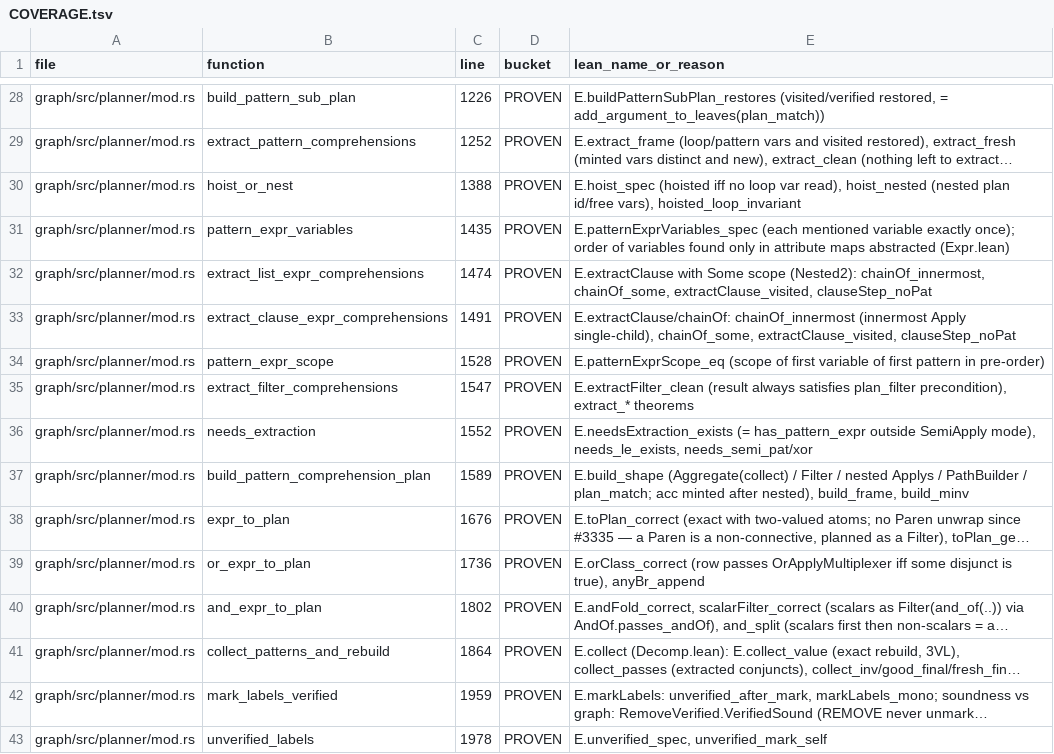
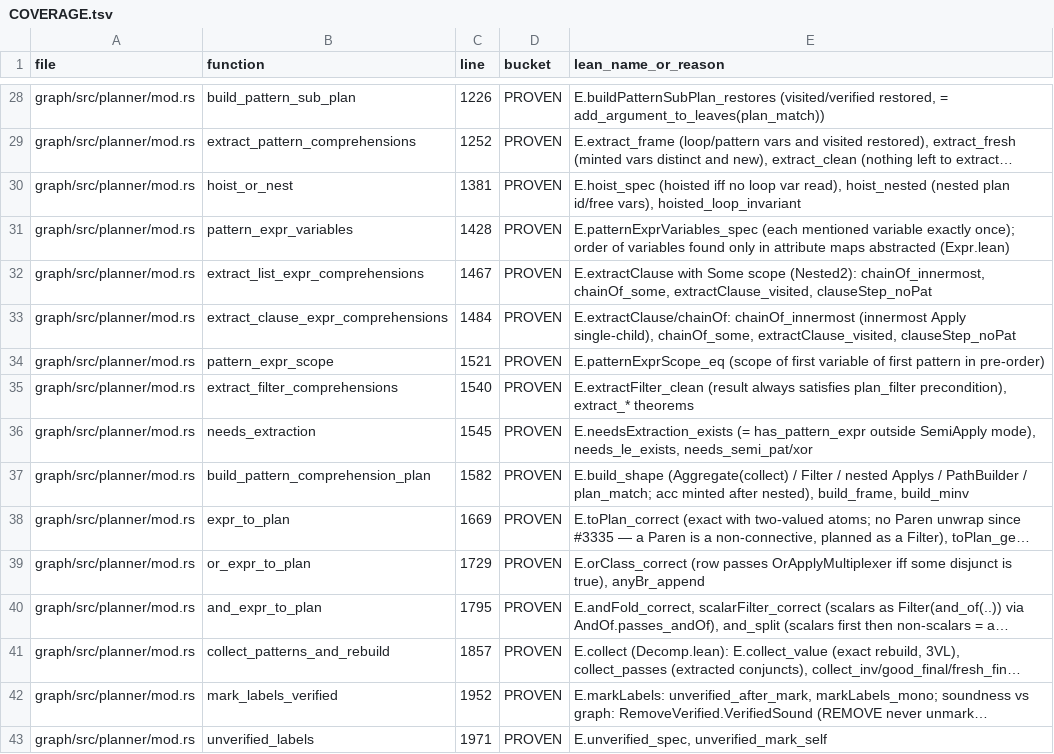
Before and after one commit to FalkorDB/FalkorDB, a TSV file: proofs/planner_build/COVERAGE.tsv, drawn as a sheet; only a part is shown, gaps mark what is left out; long unchanged cells end in …; the diff covers the shown part only; the diff names each change by its address in the sheet, - before the commit and + after, or states it on an @@ line.

Commit message:
proofs: update the Lean proofs for this change (proof-impact bot)
Verified patch of the proof-impact run https://github.com/FalkorDB/FalkorDB/actions/runs/45863338415
at 3c9352158f0ed96f19ac12bb374f052dba2bff48, applied on request of AviAvni (held items reviewed).

Proof-Bot-Run: https://github.com/FalkorDB/FalkorDB/actions/runs/45863338415

```diff
--- a/proofs/planner_build/COVERAGE.tsv
+++ b/proofs/planner_build/COVERAGE.tsv
-C30 (line): 1388
+C30 (line): 1381
-C31 (line): 1435
+C31 (line): 1428
-C32 (line): 1474
+C32 (line): 1467
-C33 (line): 1491
+C33 (line): 1484
-C34 (line): 1528
+C34 (line): 1521
-C35 (line): 1547
+C35 (line): 1540
-C36 (line): 1552
+C36 (line): 1545
-C37 (line): 1589
+C37 (line): 1582
-C38 (line): 1676
+C38 (line): 1669
-C39 (line): 1736
+C39 (line): 1729
-C40 (line): 1802
+C40 (line): 1795
-C41 (line): 1864
+C41 (line): 1857
-C42 (line): 1959
+C42 (line): 1952
-C43 (line): 1978
+C43 (line): 1971
```
Also changed, not shown: 1 added row and 31 edited cells elsewhere in this file, proofs/ops_aggregate/COVERAGE.tsv, proofs/parser_grammar/COVERAGE.tsv, 3 other files.
